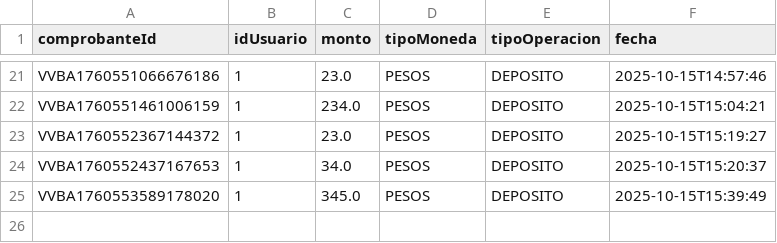
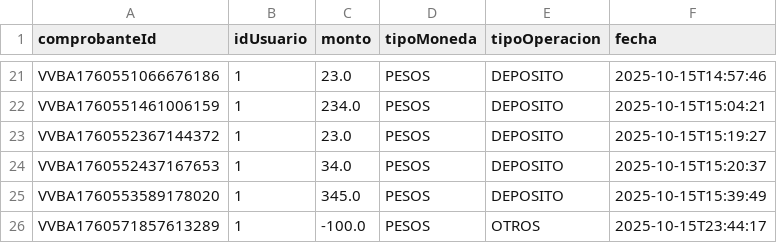
Before and after one commit to nitsugaro/vvba, a CSV file: movimientos.csv, drawn as a sheet; only a part is shown, gaps mark what is left out.

```diff
--- a/movimientos.csv
+++ b/movimientos.csv
@@ -25 +25,2 @@ VVBA1760552437167653;1;34.0;PESOS;DEPOSITO;2025-10-15T15:20:37
 VVBA1760553589178020;1;345.0;PESOS;DEPOSITO;2025-10-15T15:39:49
+VVBA1760571857613289;1;-100.0;PESOS;OTROS;2025-10-15T23:44:17
```
Also changed, not shown: 3 other files.
